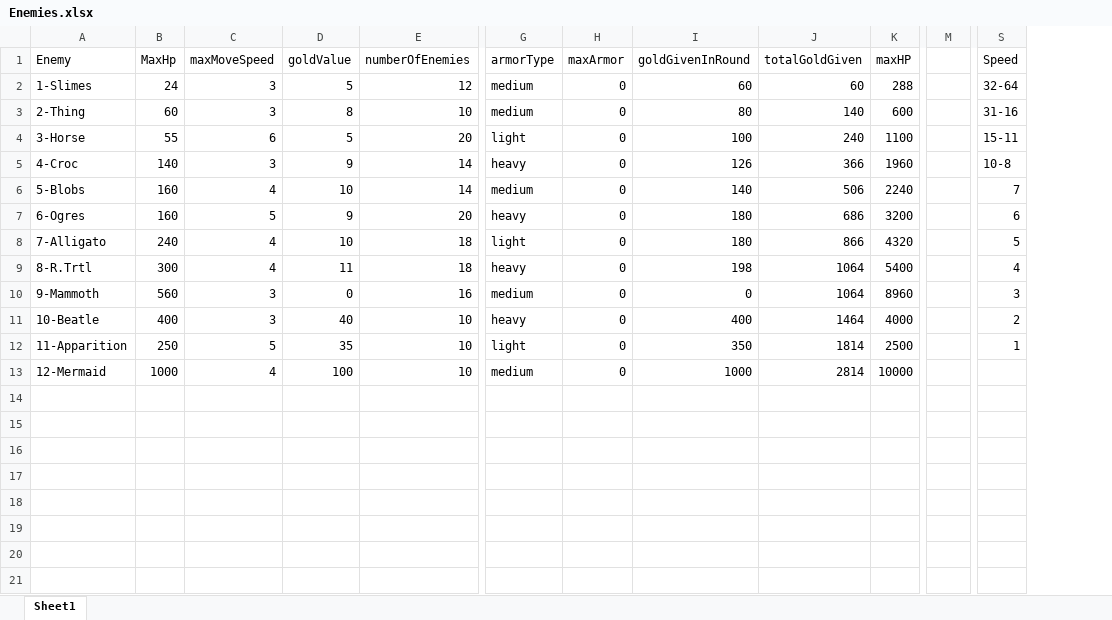
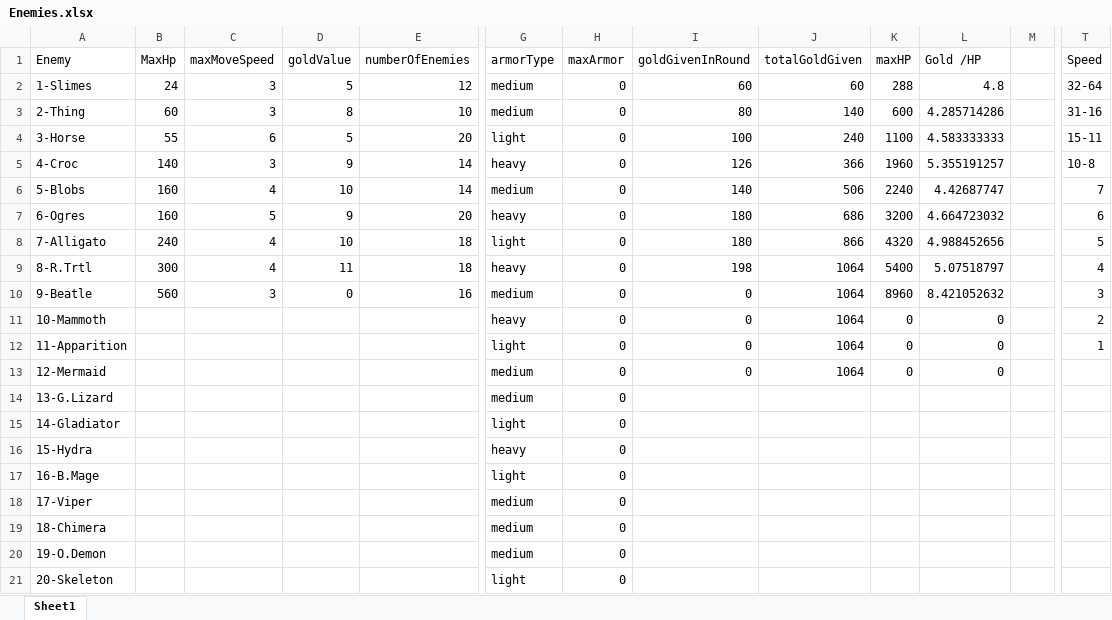
Before and after one commit to m3e/TowerDefense, an Excel workbook: enemies/Enemies.xlsx, sheet Sheet1, drawn as a sheet; only a part is shown, gaps mark what is left out; values as stored, in another font and other column widths than the file's, no borders; removed rows and columns are numbered as before the commit, all else as after; rows hold the shown columns only; the diff names each change by its address in the sheet, - before the commit and + after, or states it on an @@ line.

```diff
--- a/enemies/Enemies.xlsx (sheet Sheet1)
+++ b/enemies/Enemies.xlsx (sheet Sheet1)
+column L (Gold /HP), rows 2-10: 4.8 | 4.285714286 | 4.583333333 | 5.355191257 | 4.42687747 | 4.664723032 | 4.988452656 | 5.07518797 | 8.421052632; rows 12-13: 0 | 0
+column M, empty
-column M, empty
-A10 (Enemy): 9-Mammoth
+A10 (Enemy): 9-Beatle
-row 11: 10-Beatle | 400 | 3 | 40 | 10 | heavy | 0 | 400 | 1464 | 4000 |  | 2
+row 11: 10-Mammoth |  |  |  |  | heavy | 0 | 0 | 1064 | 0 | 0 |  | 2
-B12 (MaxHp): 250
+B12 (MaxHp): (empty)
-C12 (maxMoveSpeed): 5
+C12 (maxMoveSpeed): (empty)
-D12 (goldValue): 35
+D12 (goldValue): (empty)
-E12:E13 (numberOfEnemies): 10
+E12:E13 (numberOfEnemies): (empty)
-I12 (goldGivenInRound): 350
+I12 (goldGivenInRound): 0
-J12 (totalGoldGiven): 1814
+J12 (totalGoldGiven): 1064
-K12 (maxHP): 2500
+K12 (maxHP): 0
-B13 (MaxHp): 1000
+B13 (MaxHp): (empty)
-C13 (maxMoveSpeed): 4
+C13 (maxMoveSpeed): (empty)
-D13 (goldValue): 100
+D13 (goldValue): (empty)
-I13 (goldGivenInRound): 1000
+I13 (goldGivenInRound): 0
-J13 (totalGoldGiven): 2814
+J13 (totalGoldGiven): 1064
-K13 (maxHP): 10000
+K13 (maxHP): 0
+row 14: 13-G.Lizard |  |  |  |  | medium | 0
+row 15: 14-Gladiator |  |  |  |  | light | 0
+row 16: 15-Hydra |  |  |  |  | heavy | 0
+row 17: 16-B.Mage |  |  |  |  | light | 0
+row 18: 17-Viper |  |  |  |  | medium | 0
+row 19: 18-Chimera |  |  |  |  | medium | 0
+row 20: 19-O.Demon |  |  |  |  | medium | 0
+row 21: 20-Skeleton |  |  |  |  | light | 0
```
Also changed, not shown: formulas that keep their value, 17 other files.
